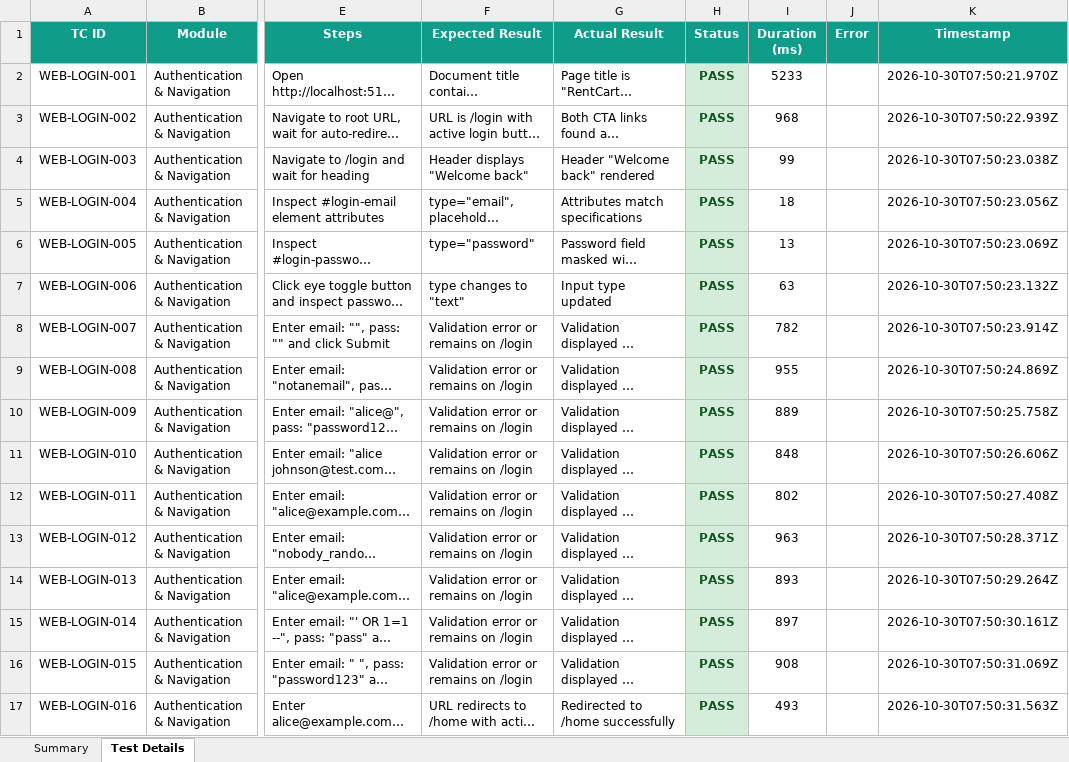
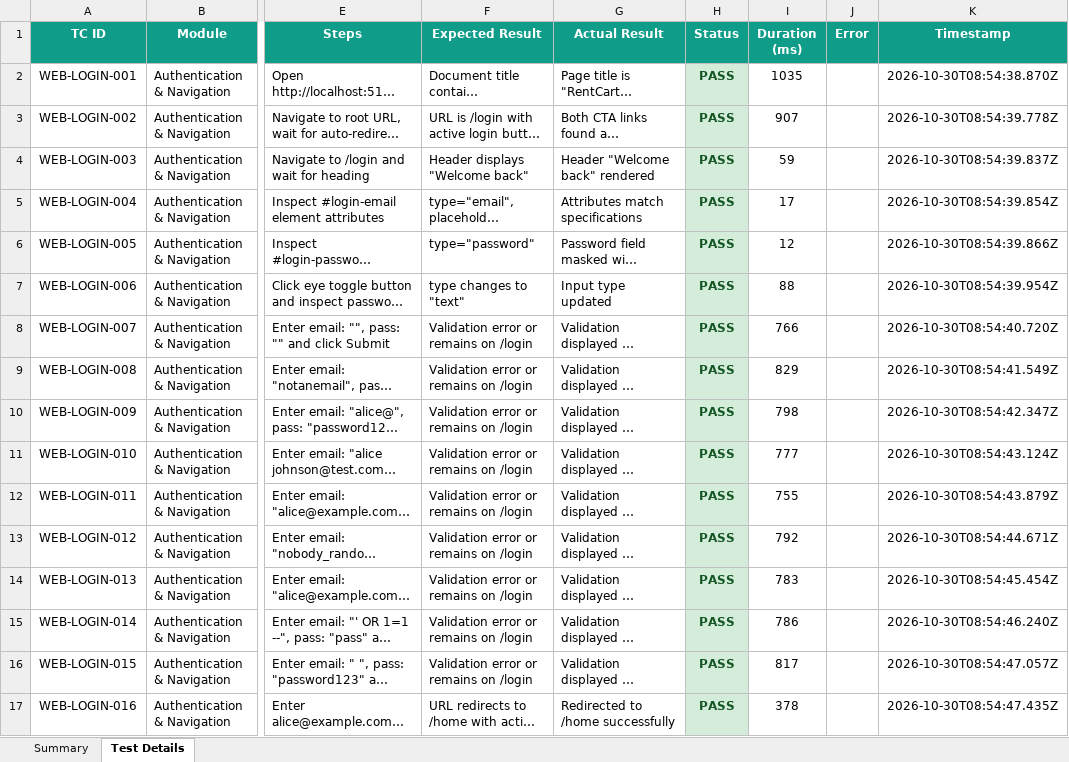
Before and after one commit to Aravindreddy-06/RentCart, an Excel workbook: selenium-tests/reports/selenium-test-report.xlsx, sheet Test Details, drawn as a sheet; only a part is shown, gaps mark what is left out; long unchanged cells end in …; values as stored, in another font and other column widths than the file's, no borders; the diff covers the shown part only; the diff names each change by its address in the sheet, - before the commit and + after, or states it on an @@ line.

```diff
--- a/selenium-tests/reports/selenium-test-report.xlsx (sheet Test Details)
+++ b/selenium-tests/reports/selenium-test-report.xlsx (sheet Test Details)
-I2 (Duration (ms)): 5233
+I2 (Duration (ms)): 1035
-K2 (Timestamp): 2026-10-30T07:50:21.970Z
+K2 (Timestamp): 2026-10-30T08:54:38.870Z
-I3 (Duration (ms)): 968
+I3 (Duration (ms)): 907
-K3 (Timestamp): 2026-10-30T07:50:22.939Z
+K3 (Timestamp): 2026-10-30T08:54:39.778Z
-I4 (Duration (ms)): 99
+I4 (Duration (ms)): 59
-K4 (Timestamp): 2026-10-30T07:50:23.038Z
+K4 (Timestamp): 2026-10-30T08:54:39.837Z
-I5 (Duration (ms)): 18
+I5 (Duration (ms)): 17
-K5 (Timestamp): 2026-10-30T07:50:23.056Z
+K5 (Timestamp): 2026-10-30T08:54:39.854Z
-I6 (Duration (ms)): 13
+I6 (Duration (ms)): 12
-K6 (Timestamp): 2026-10-30T07:50:23.069Z
+K6 (Timestamp): 2026-10-30T08:54:39.866Z
-I7 (Duration (ms)): 63
+I7 (Duration (ms)): 88
-K7 (Timestamp): 2026-10-30T07:50:23.132Z
+K7 (Timestamp): 2026-10-30T08:54:39.954Z
-I8 (Duration (ms)): 782
+I8 (Duration (ms)): 766
-K8 (Timestamp): 2026-10-30T07:50:23.914Z
+K8 (Timestamp): 2026-10-30T08:54:40.720Z
-I9 (Duration (ms)): 955
+I9 (Duration (ms)): 829
-K9 (Timestamp): 2026-10-30T07:50:24.869Z
+K9 (Timestamp): 2026-10-30T08:54:41.549Z
-I10 (Duration (ms)): 889
+I10 (Duration (ms)): 798
-K10 (Timestamp): 2026-10-30T07:50:25.758Z
+K10 (Timestamp): 2026-10-30T08:54:42.347Z
-I11 (Duration (ms)): 848
+I11 (Duration (ms)): 777
-K11 (Timestamp): 2026-10-30T07:50:26.606Z
+K11 (Timestamp): 2026-10-30T08:54:43.124Z
-I12 (Duration (ms)): 802
+I12 (Duration (ms)): 755
-K12 (Timestamp): 2026-10-30T07:50:27.408Z
+K12 (Timestamp): 2026-10-30T08:54:43.879Z
-I13 (Duration (ms)): 963
+I13 (Duration (ms)): 792
-K13 (Timestamp): 2026-10-30T07:50:28.371Z
+K13 (Timestamp): 2026-10-30T08:54:44.671Z
-I14 (Duration (ms)): 893
+I14 (Duration (ms)): 783
-K14 (Timestamp): 2026-10-30T07:50:29.264Z
+K14 (Timestamp): 2026-10-30T08:54:45.454Z
-I15 (Duration (ms)): 897
+I15 (Duration (ms)): 786
-K15 (Timestamp): 2026-10-30T07:50:30.161Z
+K15 (Timestamp): 2026-10-30T08:54:46.240Z
-I16 (Duration (ms)): 908
+I16 (Duration (ms)): 817
-K16 (Timestamp): 2026-10-30T07:50:31.069Z
+K16 (Timestamp): 2026-10-30T08:54:47.057Z
-I17 (Duration (ms)): 493
+I17 (Duration (ms)): 378
-K17 (Timestamp): 2026-10-30T07:50:31.563Z
+K17 (Timestamp): 2026-10-30T08:54:47.435Z
```
Also changed, not shown: 585 edited cells elsewhere in this sheet, sheet Summary, api-tests/reports/api-test-report.xlsx, appium-tests/reports/appium-test-report.xlsx, 16 other files.
